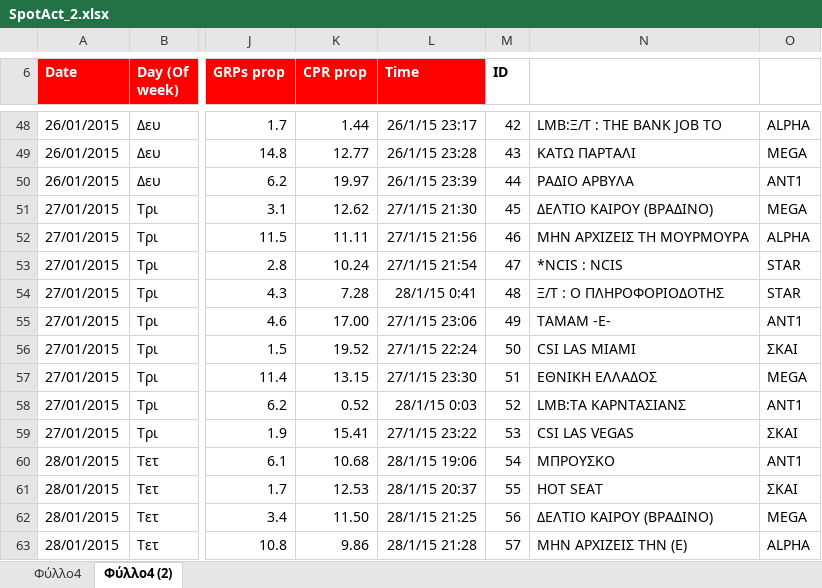
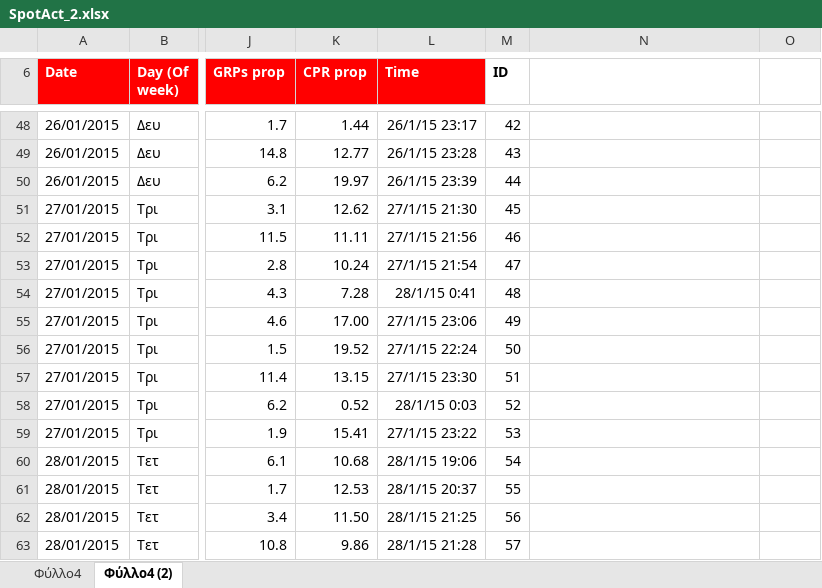
Before and after one commit to thomasantonakis/cdgr_traffic, an Excel workbook: SpotAct_2.xlsx, sheet Φύλλο4 (2), drawn as a sheet; only a part is shown, gaps mark what is left out; values as stored, in another font and other column widths than the file's, no borders; the diff covers the shown part only; the diff names each change by its address in the sheet, - before the commit and + after, or states it on an @@ line.

```diff
--- a/SpotAct_2.xlsx (sheet Φύλλο4 (2))
+++ b/SpotAct_2.xlsx (sheet Φύλλο4 (2))
-N48: LMB:Ξ/Τ : THE BANK JOB ΤΟ
+N48: (empty)
-O48: ALPHA
+O48: (empty)
-N49: ΚΑΤΩ ΠΑΡΤΑΛΙ
+N49: (empty)
-O49: MEGA
+O49: (empty)
-N50: ΡΑΔΙΟ ΑΡΒΥΛΑ
+N50: (empty)
-O50: ANT1
+O50: (empty)
-N51: ΔΕΛΤΙΟ ΚΑΙΡΟΥ (ΒΡΑΔΙΝΟ)
+N51: (empty)
-O51: MEGA
+O51: (empty)
-N52: ΜΗΝ ΑΡΧΙΖΕΙΣ ΤΗ ΜΟΥΡΜΟΥΡΑ
+N52: (empty)
-O52: ALPHA
+O52: (empty)
-N53: *NCIS : NCIS
+N53: (empty)
-O53:O54: STAR
+O53:O54: (empty)
-N54: Ξ/Τ : Ο ΠΛΗΡΟΦΟΡΙΟΔΟΤΗΣ
+N54: (empty)
-N55: ΤΑΜΑΜ -Ε-
+N55: (empty)
-O55: ANT1
+O55: (empty)
-N56: CSI LAS MIAMI
+N56: (empty)
-O56: ΣΚΑΙ
+O56: (empty)
-N57: ΕΘΝΙΚΗ ΕΛΛΑΔΟΣ
+N57: (empty)
-O57: MEGA
+O57: (empty)
-N58: LMB:ΤΑ ΚΑΡΝΤΑΣΙΑΝΣ
+N58: (empty)
-O58: ANT1
+O58: (empty)
-N59: CSI LAS VEGAS
+N59: (empty)
-O59: ΣΚΑΙ
+O59: (empty)
-N60: ΜΠΡΟΥΣΚΟ
+N60: (empty)
-O60: ANT1
+O60: (empty)
-N61: HOT SEAT
+N61: (empty)
-O61: ΣΚΑΙ
+O61: (empty)
-N62: ΔΕΛΤΙΟ ΚΑΙΡΟΥ (ΒΡΑΔΙΝΟ)
+N62: (empty)
-O62: MEGA
+O62: (empty)
-N63: ΜΗΝ ΑΡΧΙΖΕΙΣ ΤΗΝ (E)
+N63: (empty)
-O63: ALPHA
+O63: (empty)
```
Also changed, not shown: 94 edited cells elsewhere in this sheet, Spot_Evaluation.xlsx, 3 other files.
